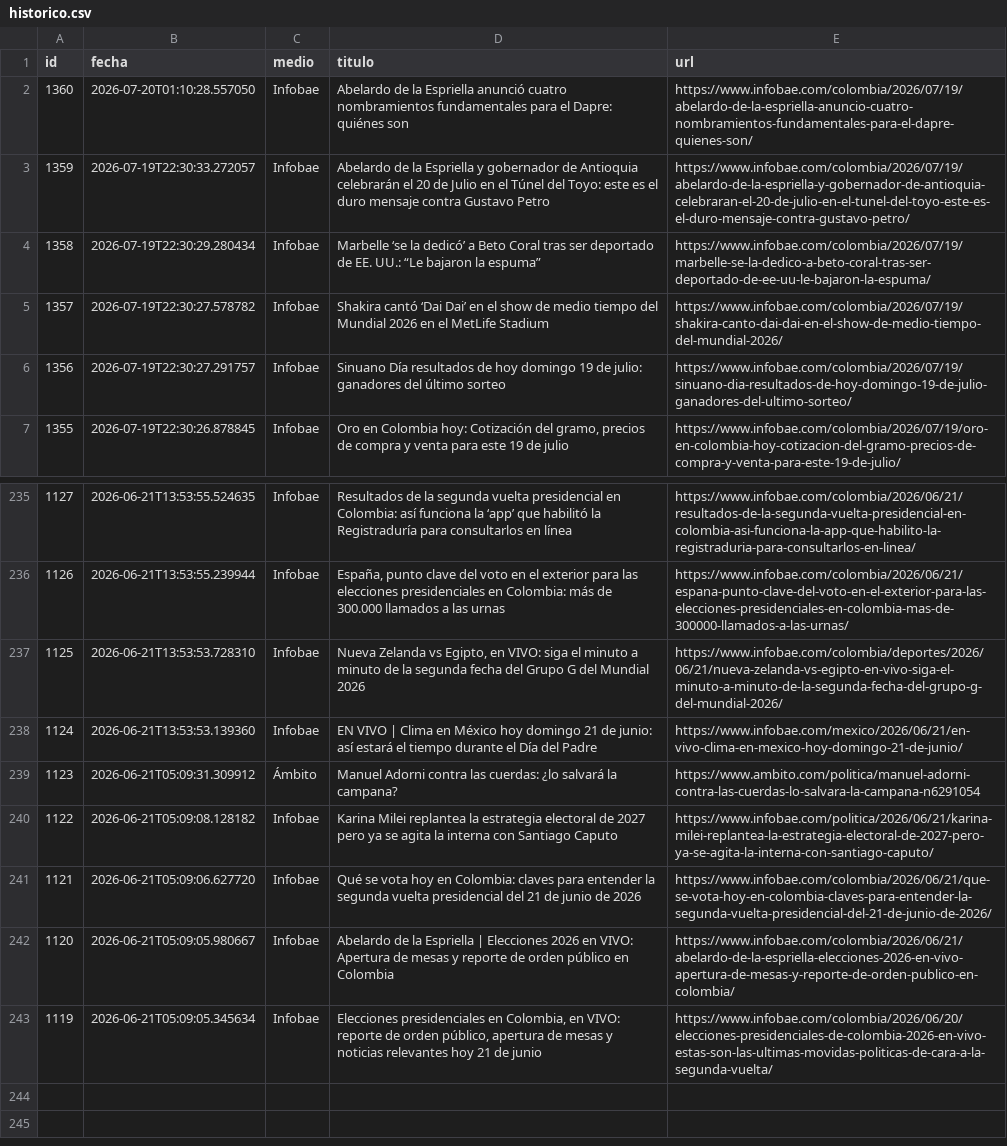
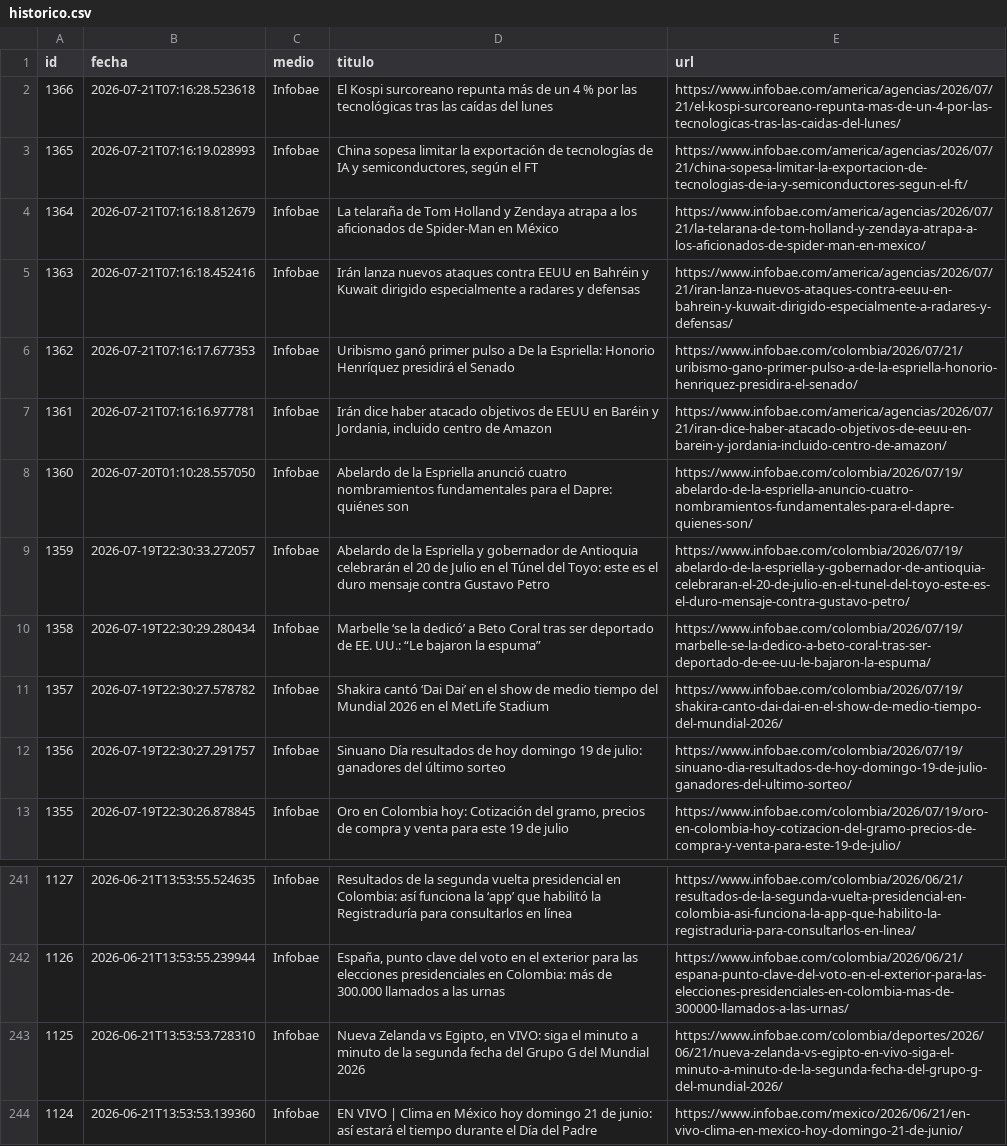
Before and after one commit to ElvisChatzky/BusProyect, a CSV file: data/historico.csv, drawn as a sheet; only a part is shown, gaps mark what is left out; removed rows and columns are numbered as before the commit, all else as after; the diff names each change by its address in the sheet, - before the commit and + after, or states it on an @@ line.

```diff
--- a/data/historico.csv
+++ b/data/historico.csv
+row 2: 1366 | 2026-07-21T07:16:28.523618 | Infobae | El Kospi surcoreano repunta más de un 4 % por las tecnológicas tras las caídas del lunes | https://www.infobae.com/america/agencias/2026/07/21/el-kospi-surcoreano-repunta-mas-de-un-4-por-las-tecnologicas-tras-las-caidas-del-lunes/
+row 3: 1365 | 2026-07-21T07:16:19.028993 | Infobae | China sopesa limitar la exportación de tecnologías de IA y semiconductores, según el FT | https://www.infobae.com/america/agencias/2026/07/21/china-sopesa-limitar-la-exportacion-de-tecnologias-de-ia-y-semiconductores-segun-el-ft/
+row 4: 1364 | 2026-07-21T07:16:18.812679 | Infobae | La telaraña de Tom Holland y Zendaya atrapa a los aficionados de Spider-Man en México | https://www.infobae.com/america/agencias/2026/07/21/la-telarana-de-tom-holland-y-zendaya-atrapa-a-los-aficionados-de-spider-man-en-mexico/
+row 5: 1363 | 2026-07-21T07:16:18.452416 | Infobae | Irán lanza nuevos ataques contra EEUU en Bahréin y Kuwait dirigido especialmente a radares y defensas | https://www.infobae.com/america/agencias/2026/07/21/iran-lanza-nuevos-ataques-contra-eeuu-en-bahrein-y-kuwait-dirigido-especialmente-a-radares-y-defensas/
+row 6: 1362 | 2026-07-21T07:16:17.677353 | Infobae | Uribismo ganó primer pulso a De la Espriella: Honorio Henríquez presidirá el Senado | https://www.infobae.com/colombia/2026/07/21/uribismo-gano-primer-pulso-a-de-la-espriella-honorio-henriquez-presidira-el-senado/
+row 7: 1361 | 2026-07-21T07:16:16.977781 | Infobae | Irán dice haber atacado objetivos de EEUU en Baréin y Jordania, incluido centro de Amazon | https://www.infobae.com/america/agencias/2026/07/21/iran-dice-haber-atacado-objetivos-de-eeuu-en-barein-y-jordania-incluido-centro-de-amazon/
-row 239: 1123 | 2026-06-21T05:09:31.309912 | Ámbito | Manuel Adorni contra las cuerdas: ¿lo salvará la campana? | https://www.ambito.com/politica/manuel-adorni-contra-las-cuerdas-lo-salvara-la-campana-n6291054
-row 240: 1122 | 2026-06-21T05:09:08.128182 | Infobae | Karina Milei replantea la estrategia electoral de 2027 pero ya se agita la interna con Santiago Caputo | https://www.infobae.com/politica/2026/06/21/karina-milei-replantea-la-estrategia-electoral-de-2027-pero-ya-se-agita-la-interna-con-santiago-caputo/
-row 241: 1121 | 2026-06-21T05:09:06.627720 | Infobae | Qué se vota hoy en Colombia: claves para entender la segunda vuelta presidencial del 21 de junio de 2026 | https://www.infobae.com/colombia/2026/06/21/que-se-vota-hoy-en-colombia-claves-para-entender-la-segunda-vuelta-presidencial-del-21-de-junio-de-2026/
-row 242: 1120 | 2026-06-21T05:09:05.980667 | Infobae | Abelardo de la Espriella | Elecciones 2026 en VIVO: Apertura de mesas y reporte de orden público en Colombia | https://www.infobae.com/colombia/2026/06/21/abelardo-de-la-espriella-elecciones-2026-en-vivo-apertura-de-mesas-y-reporte-de-orden-publico-en-colombia/
-row 243: 1119 | 2026-06-21T05:09:05.345634 | Infobae | Elecciones presidenciales en Colombia, en VIVO: reporte de orden público, apertura de mesas y noticias relevantes hoy 21 de junio | https://www.infobae.com/colombia/2026/06/20/elecciones-presidenciales-de-colombia-2026-en-vivo-estas-son-las-ultimas-movidas-politicas-de-cara-a-la-segunda-vuelta/
```
Also changed, not shown: 2 other files.
